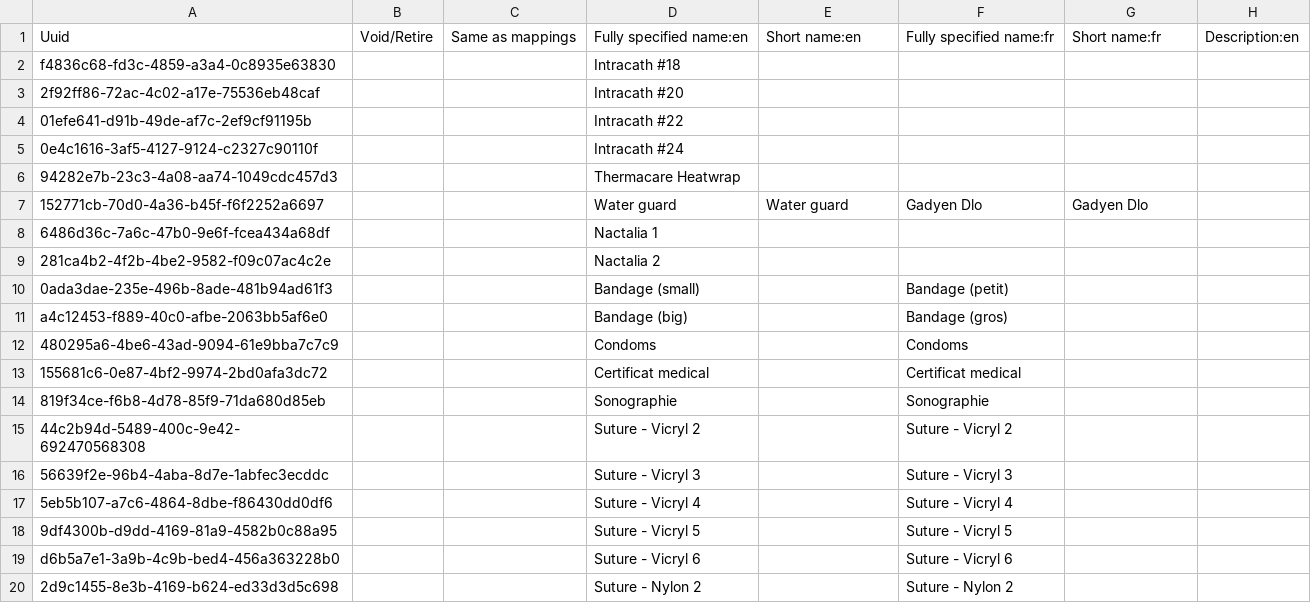
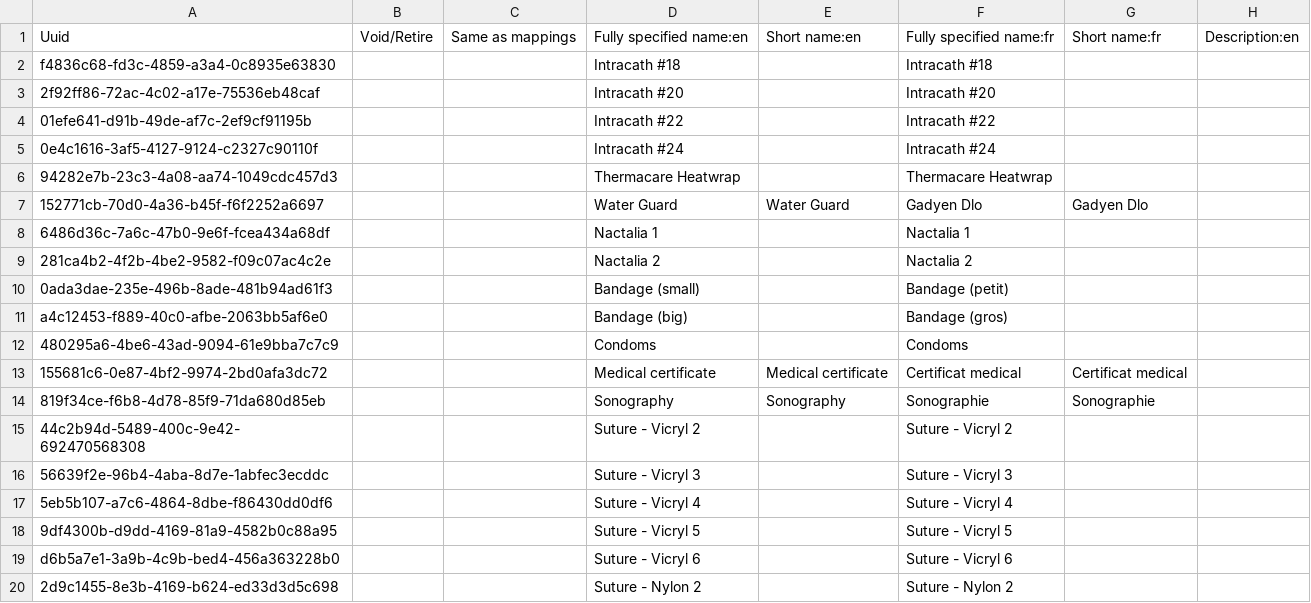
Before and after one commit to mekomsolutions/openmrs-config-haiti, a CSV file: configuration/concepts/products.csv, drawn as a sheet; only a part is shown; the diff names each change by its address in the sheet, - before the commit and + after, or states it on an @@ line.

Commit message:
Added drugs and products

```diff
--- a/configuration/concepts/products.csv
+++ b/configuration/concepts/products.csv
-F2: (empty)
+F2: Intracath #18
-F3: (empty)
+F3: Intracath #20
-F4: (empty)
+F4: Intracath #22
-F5: (empty)
+F5: Intracath #24
-F6: (empty)
+F6: Thermacare Heatwrap
-D7: Water guard
+D7: Water Guard
-E7: Water guard
+E7: Water Guard
-F8: (empty)
+F8: Nactalia 1
-F9: (empty)
+F9: Nactalia 2
-D13: Certificat medical
+D13: Medical certificate
-E13: (empty)
+E13: Medical certificate
-G13: (empty)
+G13: Certificat medical
-D14: Sonographie
+D14: Sonography
-E14: (empty)
+E14: Sonography
-G14: (empty)
+G14: Sonographie
```
